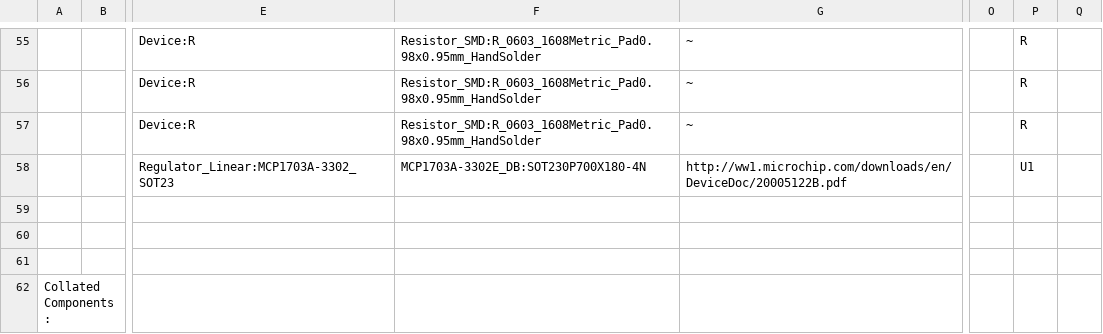
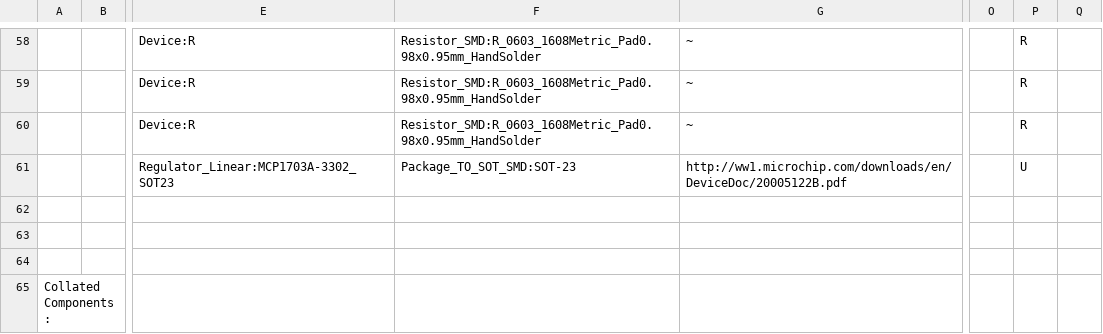
Before and after one commit to morishin8838/KiCad, a CSV file: SLG46826G_実験評価用基板/回路図/src/20221225_SLG46826G.csv, drawn as a sheet; only a part is shown, gaps mark what is left out; addresses are those after the commit; the diff covers the shown part only; the diff names each change by its address in the sheet, - before the commit and + after, or states it on an @@ line.

```diff
--- a/SLG46826G_実験評価用基板/回路図/src/20221225_SLG46826G.csv
+++ b/SLG46826G_実験評価用基板/回路図/src/20221225_SLG46826G.csv
-F61: MCP1703A-3302E_DB:SOT230P700X180-4N
+F61: Package_TO_SOT_SMD:SOT-23
-P61: U1
+P61: U
```
Also changed, not shown: 5 added rows, 2 removed rows, 4 edited cells and row numbers in column A elsewhere in this file, 10 other files.
